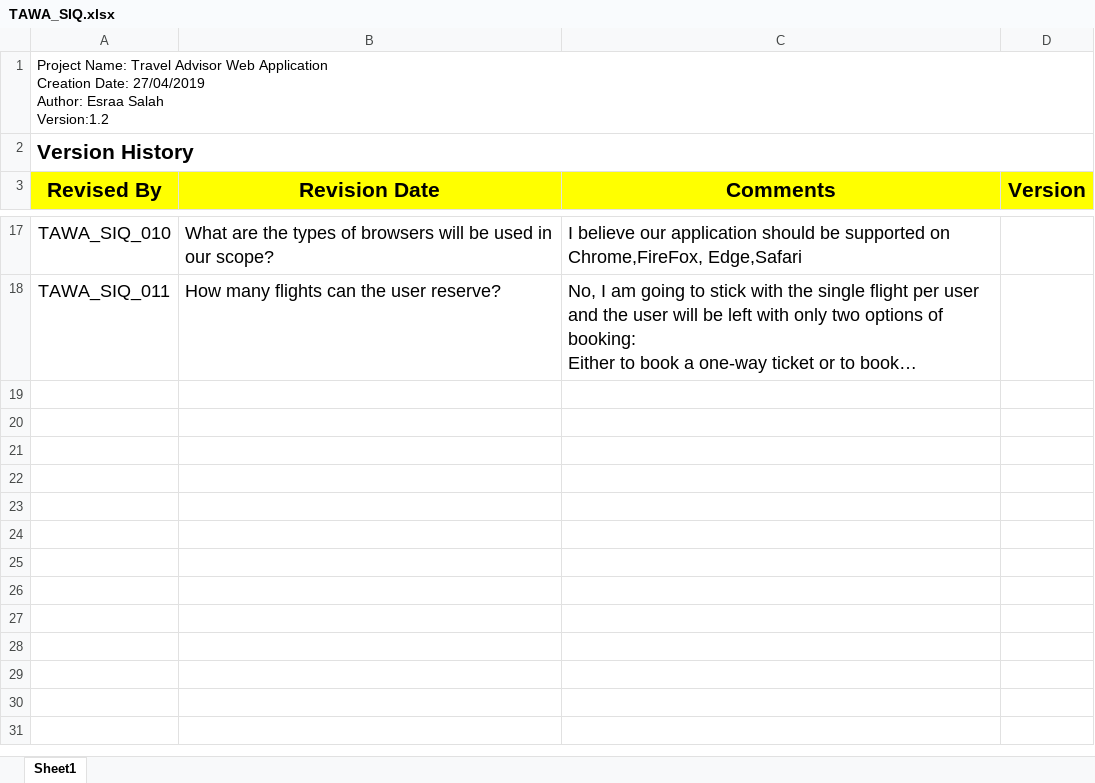
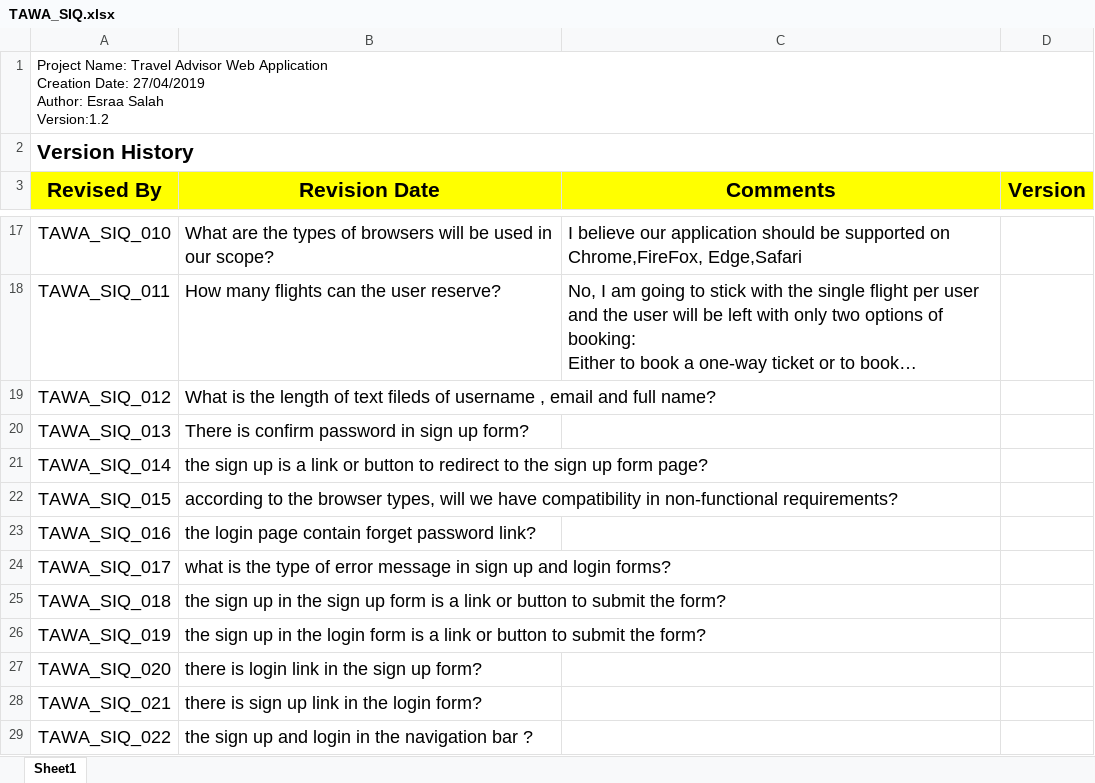
Before and after one commit to asmaahamdy250/Travel-Adviser-Web-Application, an Excel workbook: TAWA_SIQ.xlsx, sheet Sheet1, drawn as a sheet; only a part is shown, gaps mark what is left out; long unchanged cells end in …; values as stored, in another font and other column widths than the file's, no borders; the diff names each change by its address in the sheet, - before the commit and + after, or states it on an @@ line.

Commit message:
New Questions had been added in TAWA_SIQ.xlsx document

```diff
--- a/TAWA_SIQ.xlsx (sheet Sheet1)
+++ b/TAWA_SIQ.xlsx (sheet Sheet1)
+row 19: TAWA_SIQ_012 | What is the length of text fileds of username , email and full name?
+row 20: TAWA_SIQ_013 | There is confirm password in sign up form?
+row 21: TAWA_SIQ_014 | the sign up is a link or button to redirect to the sign up form page?
+row 22: TAWA_SIQ_015 | according to the browser types, will we have compatibility in non-functional requirements?
+row 23: TAWA_SIQ_016 | the login page contain forget password link?
+row 24: TAWA_SIQ_017 | what is the type of error message in sign up and login forms?
+row 25: TAWA_SIQ_018 | the sign up in the sign up form is a link or button to submit the form?
+row 26: TAWA_SIQ_019 | the sign up in the login form is a link or button to submit the form?
+row 27: TAWA_SIQ_020 | there is login link in the sign up form?
+row 28: TAWA_SIQ_021 | there is sign up link in the login form?
+row 29: TAWA_SIQ_022 | the sign up and login in the navigation bar ?
```
